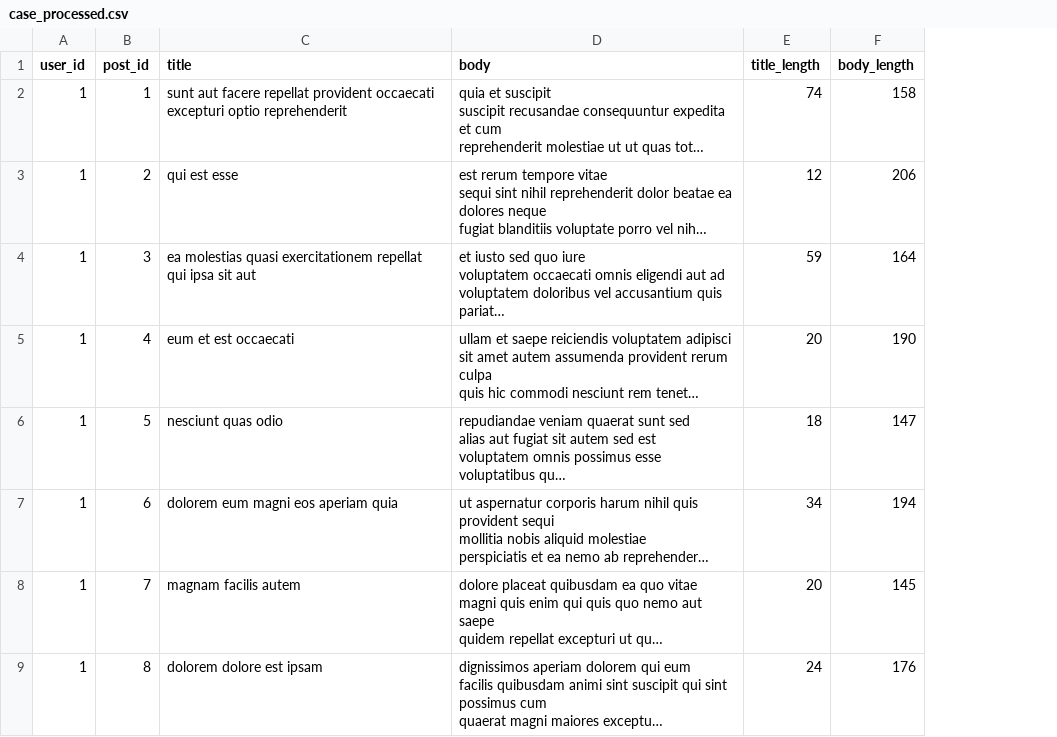
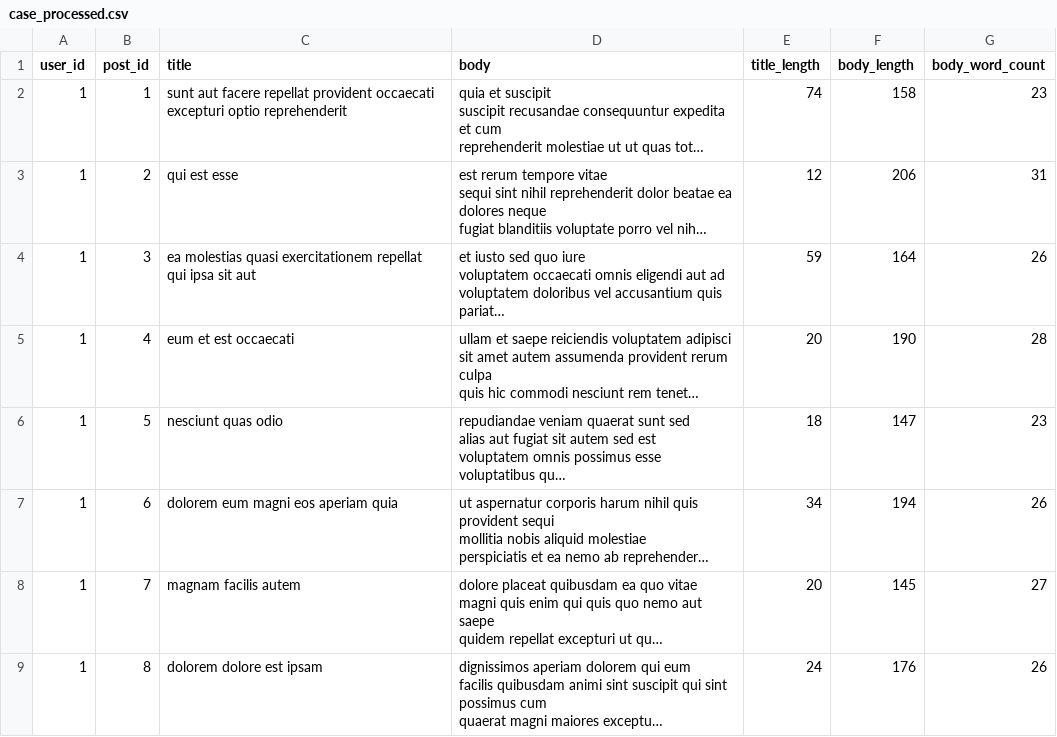
Before and after one commit to Aboudlal/nlp-04-api-text-data, a CSV file: data/processed/case_processed.csv, drawn as a sheet; only a part is shown; long unchanged cells end in …; the diff names each change by its address in the sheet, - before the commit and + after, or states it on an @@ line.

Commit message:
Update processed CSV with word counts

```diff
--- a/data/processed/case_processed.csv
+++ b/data/processed/case_processed.csv
+column G (body_word_count), rows 2-9: 23 | 31 | 26 | 28 | 23 | 26 | 27 | 26
```
